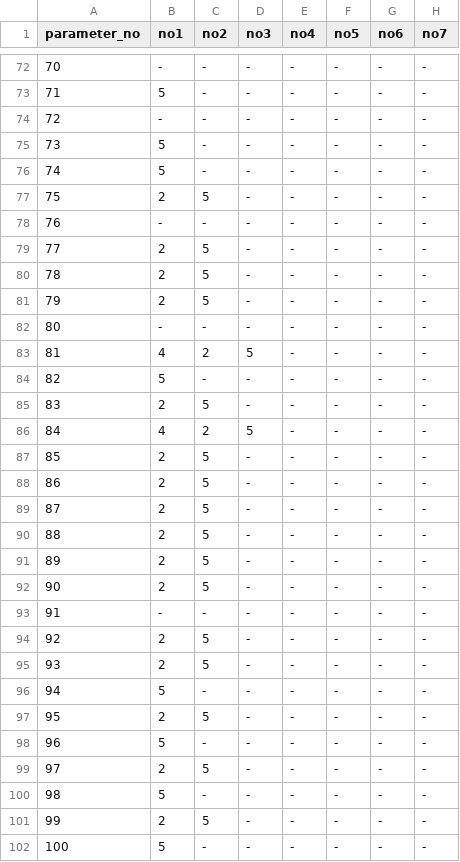
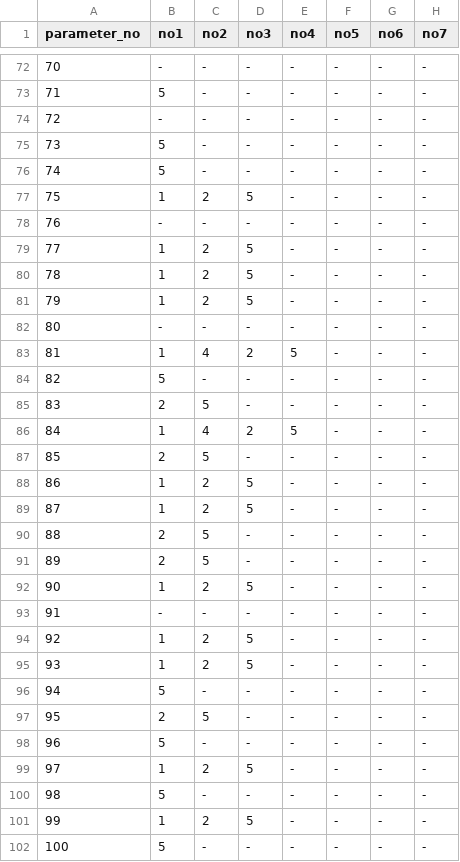
Before and after one commit to senjinholdings/GSA_Medical_Diet, a CSV file: cryolipolysis/data/出しわけSS - ranking.csv, drawn as a sheet; only a part is shown, gaps mark what is left out; the diff covers the shown part only; the diff names each change by its address in the sheet, - before the commit and + after, or states it on an @@ line.

Commit message:
Update cryolipolysis/data/出しわけSS%20-%20ranking.csv from spreadsheet

```diff
--- a/cryolipolysis/data/出しわけSS - ranking.csv
+++ b/cryolipolysis/data/出しわけSS - ranking.csv
-B77 (no1): 2
+B77 (no1): 1
-C77 (no2): 5
+C77 (no2): 2
-D77 (no3): -
+D77 (no3): 5
-B79:B81 (no1): 2
+B79:B81 (no1): 1
-C79:C81 (no2): 5
+C79:C81 (no2): 2
-D79:D81 (no3): -
+D79:D81 (no3): 5
-B83 (no1): 4
+B83 (no1): 1
-C83 (no2): 2
+C83 (no2): 4
-D83 (no3): 5
+D83 (no3): 2
-E83 (no4): -
+E83 (no4): 5
-B86 (no1): 4
+B86 (no1): 1
-C86 (no2): 2
+C86 (no2): 4
-D86 (no3): 5
+D86 (no3): 2
-E86 (no4): -
+E86 (no4): 5
-B88:B89 (no1): 2
+B88:B89 (no1): 1
-C88:C89 (no2): 5
+C88:C89 (no2): 2
-D88:D89 (no3): -
+D88:D89 (no3): 5
-B92 (no1): 2
+B92 (no1): 1
-C92 (no2): 5
+C92 (no2): 2
-D92 (no3): -
+D92 (no3): 5
-B94:B95 (no1): 2
+B94:B95 (no1): 1
-C94:C95 (no2): 5
+C94:C95 (no2): 2
-D94:D95 (no3): -
+D94:D95 (no3): 5
-B99 (no1): 2
+B99 (no1): 1
-C99 (no2): 5
+C99 (no2): 2
-D99 (no3): -
+D99 (no3): 5
-B101 (no1): 2
+B101 (no1): 1
-C101 (no2): 5
+C101 (no2): 2
-D101 (no3): -
+D101 (no3): 5
```
Also changed, not shown: 108 edited cells elsewhere in this file.
